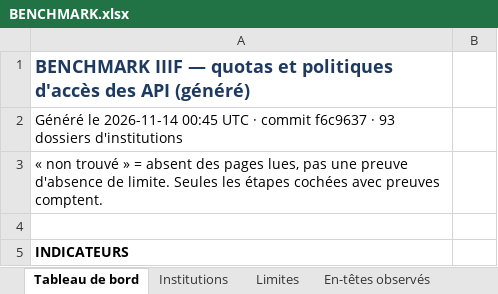
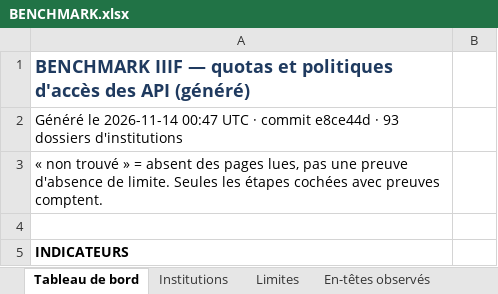
Before and after one commit to maribakulj/Veille-API-IIIF, an Excel workbook: BENCHMARK.xlsx, sheet Tableau de bord, drawn as a sheet; only a part is shown; values as stored, in another font and other column widths than the file's, no borders; charts and pictures not drawn; the diff names each change by its address in the sheet, - before the commit and + after, or states it on an @@ line.

```diff
--- a/BENCHMARK.xlsx (sheet Tableau de bord)
+++ b/BENCHMARK.xlsx (sheet Tableau de bord)
-A2: …le 2026-11-14 00:45 UTC · commit f6c9637 · 93…
+A2: …le 2026-11-14 00:47 UTC · commit e8ce44d · 93…
```
Also changed, not shown: sheet Journal, 30 other files.
